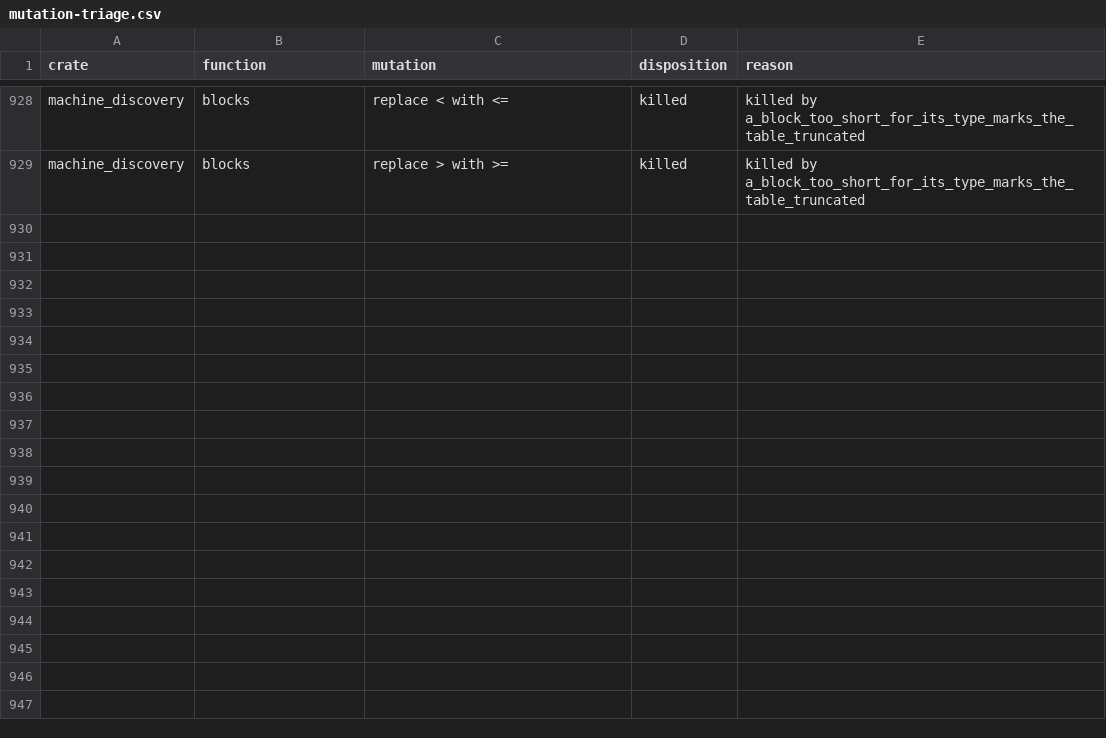
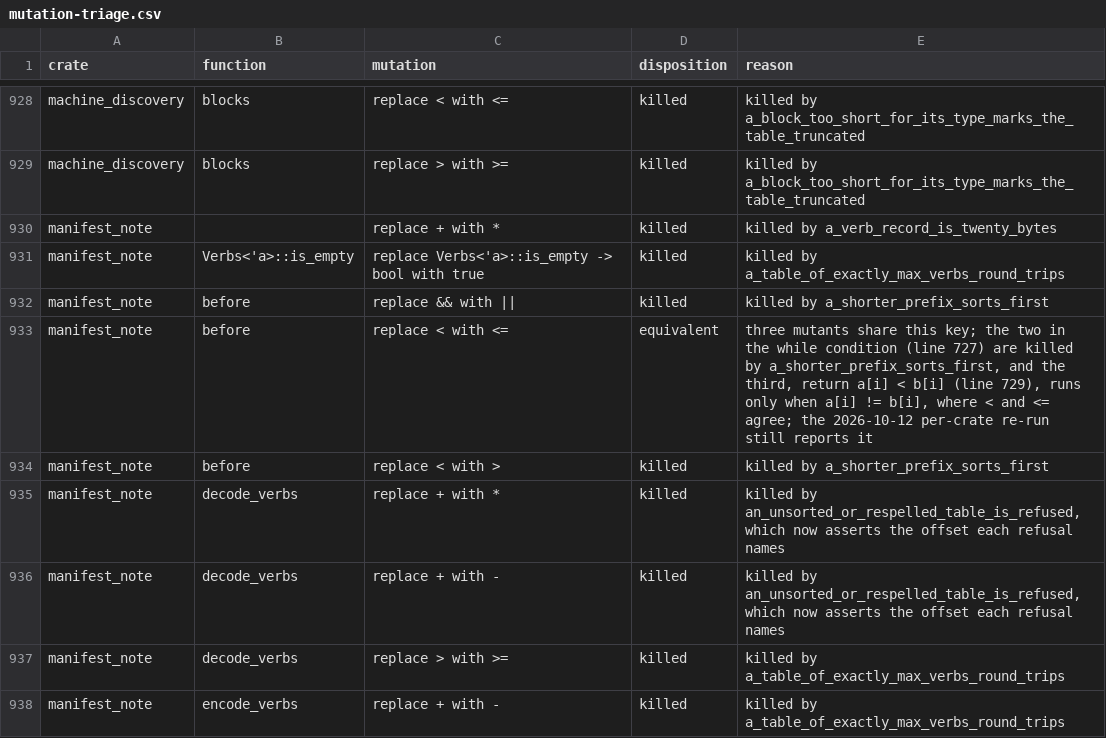
Before and after one commit to calef/nife, a CSV file: notes/project-metrics/mutation-triage.csv, drawn as a sheet; only a part is shown, gaps mark what is left out.

```diff
--- a/notes/project-metrics/mutation-triage.csv
+++ b/notes/project-metrics/mutation-triage.csv
@@ -929 +929,10 @@ machine_discovery,blocks,replace < with <=,killed,killed by a_block_too_short_fo
 machine_discovery,blocks,replace > with >=,killed,killed by a_block_too_short_for_its_type_marks_the_table_truncated
+manifest_note,,replace + with *,killed,killed by a_verb_record_is_twenty_bytes
+manifest_note,Verbs<'a>::is_empty,replace Verbs<'a>::is_empty -> bool with true,killed,killed by a_table_of_exactly_max_verbs_round_trips
+manifest_note,before,replace && with ||,killed,killed by a_shorter_prefix_sorts_first
+manifest_note,before,replace < with <=,equivalent,"three mutants share this key; the two in the while condition (line 727) are killed by a_shorter_prefix_sorts_first, and the third, return a[i] < b[i] (line 729), runs only when a[i] != b[i], where < and <= agree; the 2026-10-12 per-crate re-run still reports it"
+manifest_note,before,replace < with >,killed,killed by a_shorter_prefix_sorts_first
+manifest_note,decode_verbs,replace + with *,killed,"killed by an_unsorted_or_respelled_table_is_refused, which now asserts the offset each refusal names"
+manifest_note,decode_verbs,replace + with -,killed,"killed by an_unsorted_or_respelled_table_is_refused, which now asserts the offset each refusal names"
+manifest_note,decode_verbs,replace > with >=,killed,killed by a_table_of_exactly_max_verbs_round_trips
+manifest_note,encode_verbs,replace + with -,killed,killed by a_table_of_exactly_max_verbs_round_trips
```
Also changed, not shown: 1 other file.
